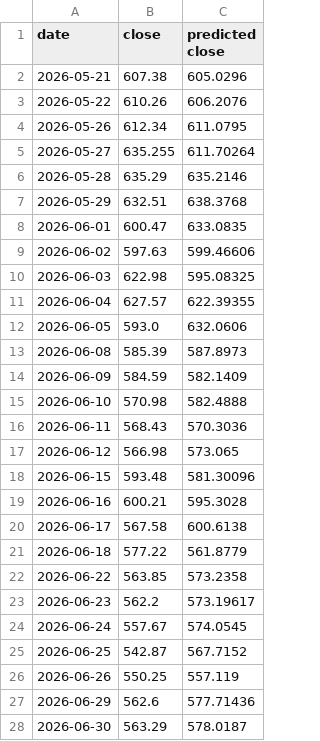
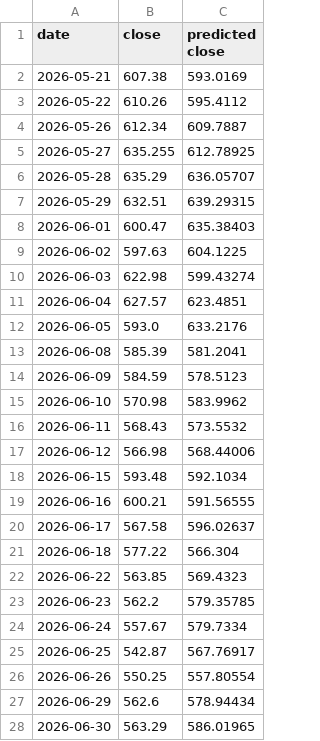
Before and after one commit to Ethan07914/stock_price_prediction, a CSV file: data/preds_vs_actual.csv, drawn as a sheet; only a part is shown; the diff covers the shown part only.

```diff
--- a/data/preds_vs_actual.csv
+++ b/data/preds_vs_actual.csv
@@ -1,28 +1,28 @@
 date,close,predicted close
-2026-05-21,607.38,605.0296
-2026-05-22,610.26,606.2076
-2026-05-26,612.34,611.0795
-2026-05-27,635.255,611.70264
-2026-05-28,635.29,635.2146
-2026-05-29,632.51,638.3768
-2026-06-01,600.47,633.0835
-2026-06-02,597.63,599.46606
-2026-06-03,622.98,595.08325
-2026-06-04,627.57,622.39355
-2026-06-05,593.0,632.0606
-2026-06-08,585.39,587.8973
-2026-06-09,584.59,582.1409
-2026-06-10,570.98,582.4888
-2026-06-11,568.43,570.3036
-2026-06-12,566.98,573.065
-2026-06-15,593.48,581.30096
-2026-06-16,600.21,595.3028
-2026-06-17,567.58,600.6138
-2026-06-18,577.22,561.8779
-2026-06-22,563.85,573.2358
-2026-06-23,562.2,573.19617
-2026-06-24,557.67,574.0545
-2026-06-25,542.87,567.7152
-2026-06-26,550.25,557.119
-2026-06-29,562.6,577.71436
-2026-06-30,563.29,578.0187
+2026-05-21,607.38,593.0169
+2026-05-22,610.26,595.4112
+2026-05-26,612.34,609.7887
+2026-05-27,635.255,612.78925
+2026-05-28,635.29,636.05707
+2026-05-29,632.51,639.29315
+2026-06-01,600.47,635.38403
+2026-06-02,597.63,604.1225
+2026-06-03,622.98,599.43274
+2026-06-04,627.57,623.4851
+2026-06-05,593.0,633.2176
+2026-06-08,585.39,581.2041
+2026-06-09,584.59,578.5123
+2026-06-10,570.98,583.9962
+2026-06-11,568.43,573.5532
+2026-06-12,566.98,568.44006
+2026-06-15,593.48,592.1034
+2026-06-16,600.21,591.56555
+2026-06-17,567.58,596.02637
+2026-06-18,577.22,566.304
+2026-06-22,563.85,569.4323
+2026-06-23,562.2,579.35785
+2026-06-24,557.67,579.7334
+2026-06-25,542.87,567.76917
+2026-06-26,550.25,557.80554
+2026-06-29,562.6,578.94434
+2026-06-30,563.29,586.01965
```
Also changed, not shown: 7 edited cells elsewhere in this file, data/news_df_with_metrics.csv, data/sentiment_counts.csv, 4 other files.
